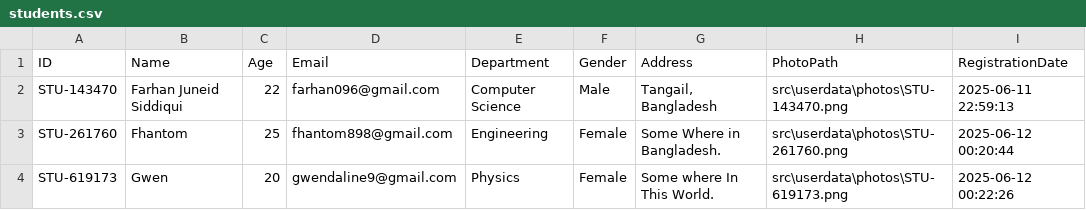
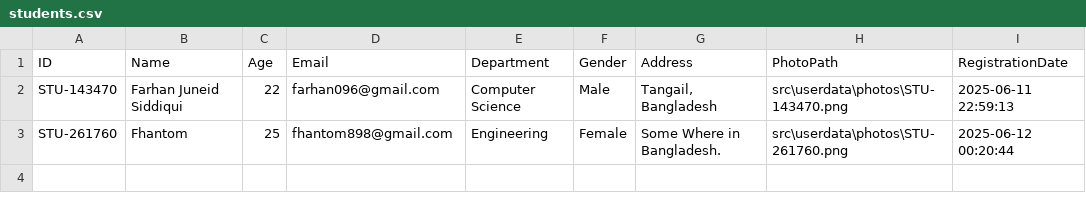
Before and after one commit to fhantomwatcher/Fox-University-Management-System, a CSV file: bin/userdata/students.csv, drawn as a sheet; the diff names each change by its address in the sheet, - before the commit and + after, or states it on an @@ line.

Commit message:
added delete function for student only.

```diff
--- a/bin/userdata/students.csv
+++ b/bin/userdata/students.csv
-row 4: STU-619173 | Gwen | 20 | gwendaline9@gmail.com | Physics | Female | Some where In This World. | src\userdata\photos\STU-619173.png | 2025-06-12 00:22:26
```
Also changed, not shown: src/userdata/students.csv, 10 other files.
